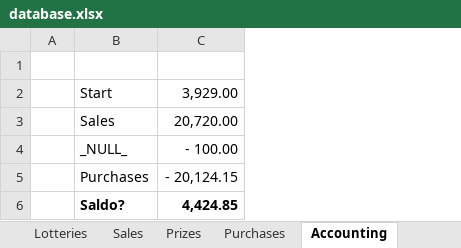
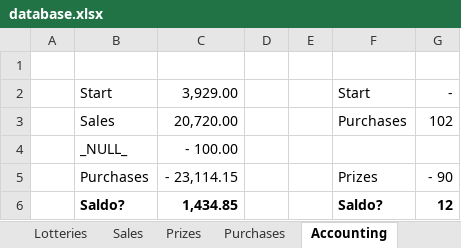
Before and after one commit to trulsedv/vinlotteri, an Excel workbook: database.xlsx, sheet Accounting, drawn as a sheet; values as stored, in another font and other column widths than the file's, no borders; the diff names each change by its address in the sheet, - before the commit and + after, or states it on an @@ line.

```diff
--- a/database.xlsx (sheet Accounting)
+++ b/database.xlsx (sheet Accounting)
+column D, empty
+column E, empty
+column F, rows 2-6: Start | Purchases |  | Prizes | Saldo?
+column G, rows 2-6: - | 102 |  | - 90 | 12
-C5: - 20,124.15
+C5: - 23,114.15
-C6: 4,424.85
+C6: 1,434.85
```
Also changed, not shown: sheet Purchases, sheet Prizes.
